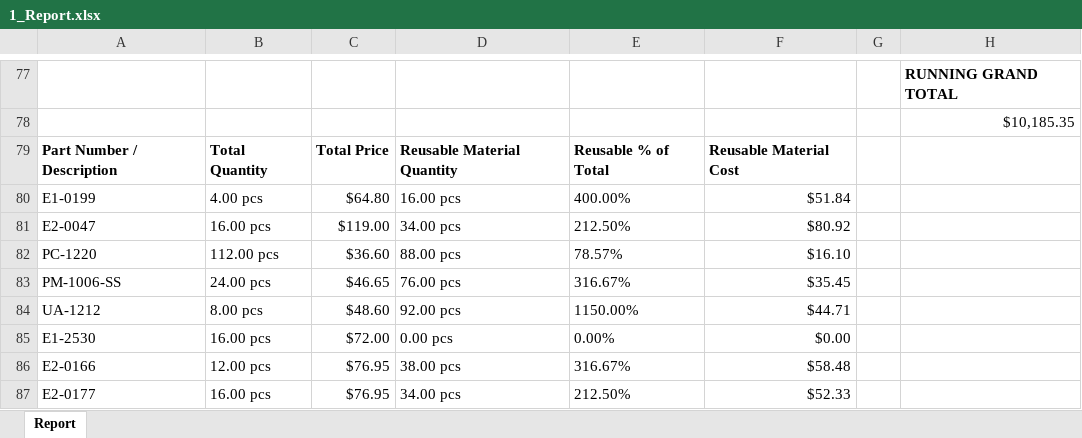
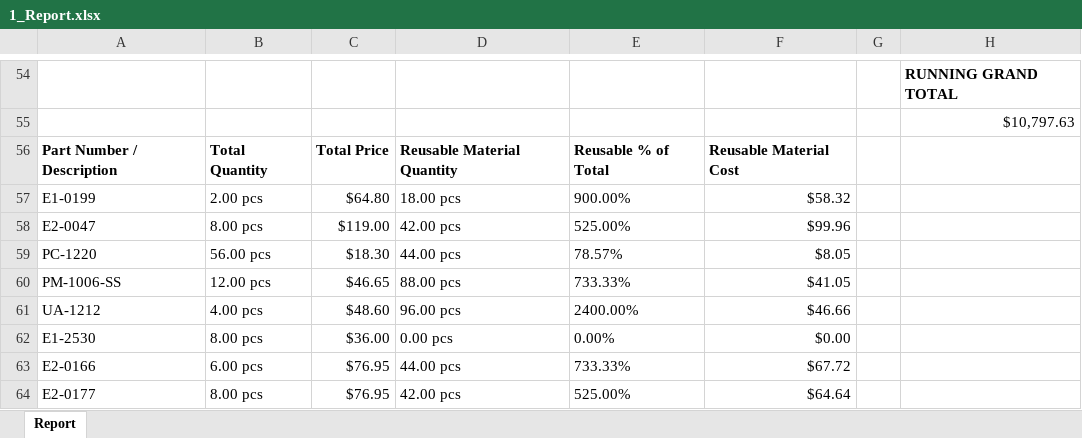
Before and after one commit to anthonyw298/Estimation, an Excel workbook: projects/1_Report.xlsx, sheet Report, drawn as a sheet; only a part is shown, gaps mark what is left out; values as stored, in another font and other column widths than the file's, no borders; addresses are those after the commit; the diff covers the shown part only; the diff names each change by its address in the sheet, - before the commit and + after, or states it on an @@ line.

```diff
--- a/projects/1_Report.xlsx (sheet Report)
+++ b/projects/1_Report.xlsx (sheet Report)
-H55: $10,185.35
+H55: $10,797.63
-B57: 4.00 pcs
+B57: 2.00 pcs
-D57: 16.00 pcs
+D57: 18.00 pcs
-E57: 400.00%
+E57: 900.00%
-F57: $51.84
+F57: $58.32
-B58: 16.00 pcs
+B58: 8.00 pcs
-D58: 34.00 pcs
+D58: 42.00 pcs
-E58: 212.50%
+E58: 525.00%
-F58: $80.92
+F58: $99.96
-B59: 112.00 pcs
+B59: 56.00 pcs
-C59: $36.60
+C59: $18.30
-D59: 88.00 pcs
+D59: 44.00 pcs
-F59: $16.10
+F59: $8.05
-B60: 24.00 pcs
+B60: 12.00 pcs
-D60: 76.00 pcs
+D60: 88.00 pcs
-E60: 316.67%
+E60: 733.33%
-F60: $35.45
+F60: $41.05
-B61: 8.00 pcs
+B61: 4.00 pcs
-D61: 92.00 pcs
+D61: 96.00 pcs
-E61: 1150.00%
+E61: 2400.00%
-F61: $44.71
+F61: $46.66
-B62: 16.00 pcs
+B62: 8.00 pcs
-C62: $72.00
+C62: $36.00
-B63: 12.00 pcs
+B63: 6.00 pcs
-D63: 38.00 pcs
+D63: 44.00 pcs
-E63: 316.67%
+E63: 733.33%
-F63: $58.48
+F63: $67.72
-B64: 16.00 pcs
+B64: 8.00 pcs
-D64: 34.00 pcs
+D64: 42.00 pcs
-E64: 212.50%
+E64: 525.00%
-F64: $52.33
+F64: $64.64
```
Also changed, not shown: 17 added rows, 39 removed rows, 1 moved row and 50 edited cells elsewhere in this sheet, 3 other files.
